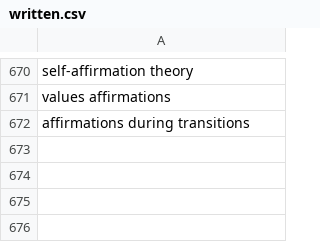
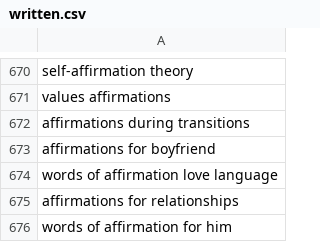
Before and after one commit to charliesheep7/demiwebsite, a CSV file: .claude/skills/demimanifest-blog-writer/written.csv, drawn as a sheet; only a part is shown, gaps mark what is left out.

```diff
--- a/.claude/skills/demimanifest-blog-writer/written.csv
+++ b/.claude/skills/demimanifest-blog-writer/written.csv
@@ -672 +672,5 @@ values affirmations
 affirmations during transitions
+affirmations for boyfriend
+words of affirmation love language
+affirmations for relationships
+words of affirmation for him
```
Also changed, not shown: 2 other files.
